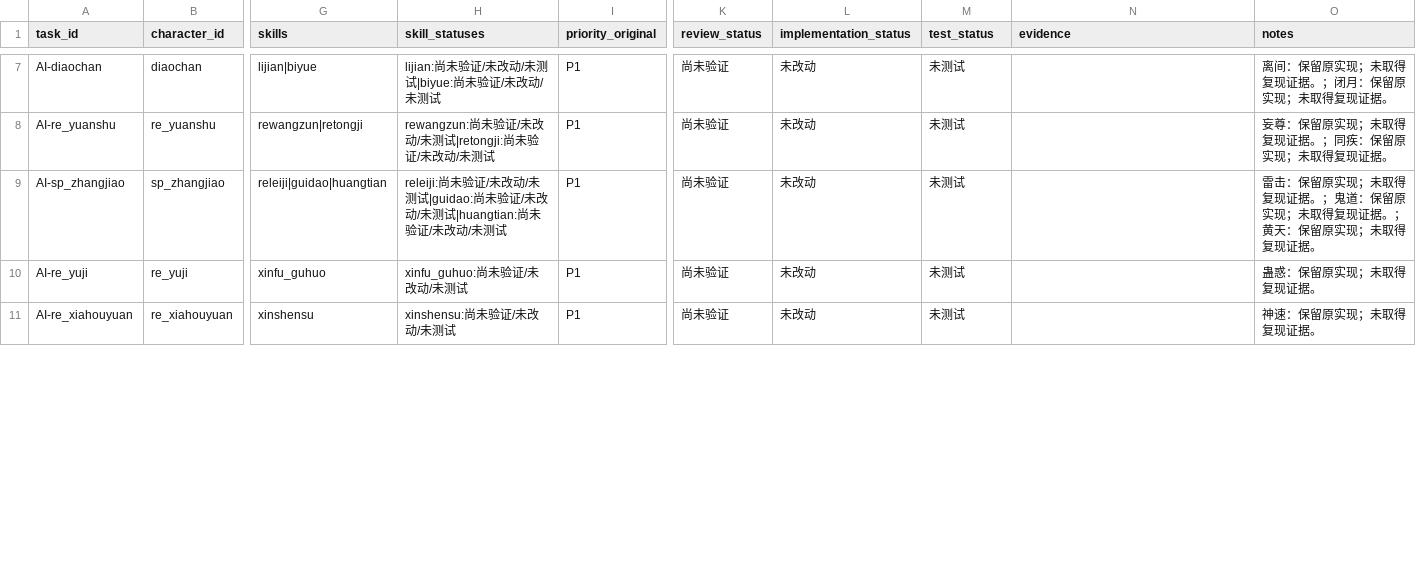
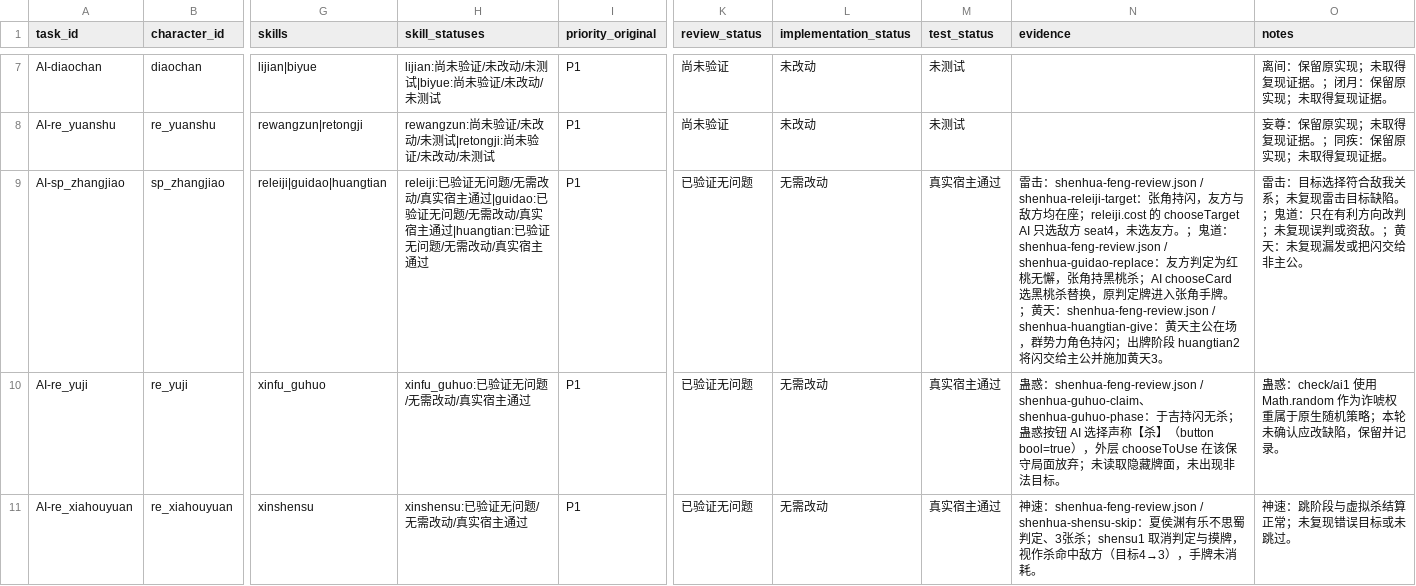
Before and after one commit to zziyoo/feisheng_ai, a CSV file: docs/skill-ai-20261030/142-task-list.csv, drawn as a sheet; only a part is shown, gaps mark what is left out; the diff covers the shown part only; the diff names each change by its address in the sheet, - before the commit and + after, or states it on an @@ line.

Commit message:
docs(skill-ai): 完成神话再临·风11项技能审查并标记可交付
- 12项登记技能全部审查：qimou 已修复，其余11项真实宿主固定局面未复现缺陷
- 绑定逐项审查场景与证据，任务清单更新为验证完成/可交付
- 记录安装一致性修复、逐包场景、上游1fe5292与完整对局验收结论

```diff
--- a/docs/skill-ai-20261030/142-task-list.csv
+++ b/docs/skill-ai-20261030/142-task-list.csv
-H9 (skill_statuses): releiji:尚未验证/未改动/未测试|guidao:尚未验证/未改动/未测试|huangtian:尚未验证/未改动/未测试
+H9 (skill_statuses): releiji:已验证无问题/无需改动/真实宿主通过|guidao:已验证无问题/无需改动/真实宿主通过|huangtian:已验证无问题/无需改动/真实宿主通过
-K9:K11 (review_status): 尚未验证
+K9:K11 (review_status): 已验证无问题
-L9:L11 (implementation_status): 未改动
+L9:L11 (implementation_status): 无需改动
-M9:M11 (test_status): 未测试
+M9:M11 (test_status): 真实宿主通过
-N9 (evidence): (empty)
+N9 (evidence): 雷击：shenhua-feng-review.json / shenhua-releiji-target：张角持闪，友方与敌方均在座；releiji.cost 的 chooseTarget AI 只选敌方 seat4，未选友方。；鬼道：shenhua-feng-review.json / shenhua-guidao-replace：友方判定为红桃无懈，张角持黑桃杀；AI chooseCard 选黑桃杀替换，原判定牌进入张角手牌。；黄天：shenhua-feng-review.json / shenhua-huangtian-give：黄天主公在场，群势力角色持闪；出牌阶段 huangtian2 将闪交给主公并施加黄天3。
-O9 (notes): 雷击：保留原实现；未取得复现证据。；鬼道：保留原实现；未取得复现证据。；黄天：保留原实现；未取得复现证据。
+O9 (notes): 雷击：目标选择符合敌我关系；未复现雷击目标缺陷。；鬼道：只在有利方向改判；未复现误判或资敌。；黄天：未复现漏发或把闪交给非主公。
-H10 (skill_statuses): xinfu_guhuo:尚未验证/未改动/未测试
+H10 (skill_statuses): xinfu_guhuo:已验证无问题/无需改动/真实宿主通过
-N10 (evidence): (empty)
+N10 (evidence): 蛊惑：shenhua-feng-review.json / shenhua-guhuo-claim、shenhua-guhuo-phase：于吉持闪无杀；蛊惑按钮 AI 选择声称【杀】（button bool=true），外层 chooseToUse 在该保守局面放弃；未读取隐藏牌面，未出现非法目标。
-O10 (notes): 蛊惑：保留原实现；未取得复现证据。
+O10 (notes): 蛊惑：check/ai1 使用 Math.random 作为诈唬权重属于原生随机策略；本轮未确认应改缺陷，保留并记录。
-H11 (skill_statuses): xinshensu:尚未验证/未改动/未测试
+H11 (skill_statuses): xinshensu:已验证无问题/无需改动/真实宿主通过
-N11 (evidence): (empty)
+N11 (evidence): 神速：shenhua-feng-review.json / shenhua-shensu-skip：夏侯渊有乐不思蜀判定、3张杀；shensu1 取消判定与摸牌，视作杀命中敌方（目标4→3），手牌未消耗。
-O11 (notes): 神速：保留原实现；未取得复现证据。
+O11 (notes): 神速：跳阶段与虚拟杀结算正常；未复现错误目标或未跳过。
```
Also changed, not shown: 29 edited cells elsewhere in this file, 8 other files.
